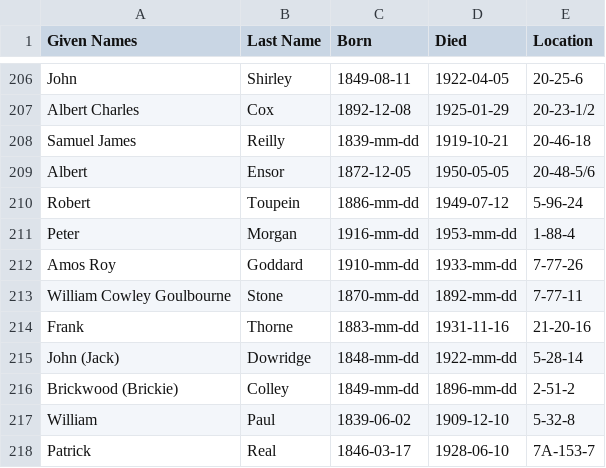
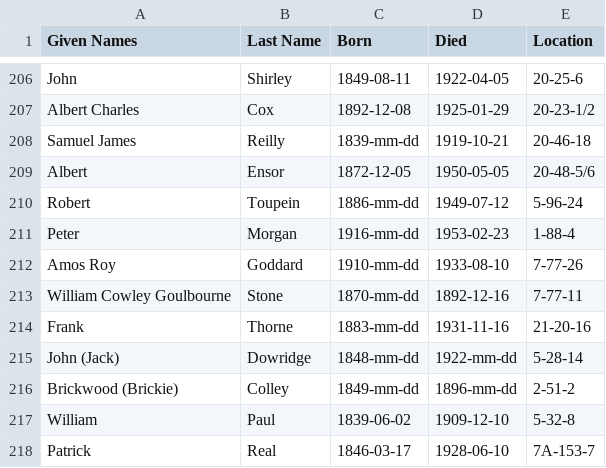
Before and after one commit to 1871fotc/fotc, a CSV file: docs/assets/data/story-index.csv, drawn as a sheet; only a part is shown, gaps mark what is left out.

```diff
--- a/docs/assets/data/story-index.csv
+++ b/docs/assets/data/story-index.csv
@@ -210,5 +210,5 @@ Albert,Ensor,1872-12-05,1950-05-05,20-48-5/6
 Robert,Toupein,1886-mm-dd,1949-07-12,5-96-24
-Peter,Morgan,1916-mm-dd,1953-mm-dd,1-88-4
-Amos Roy,Goddard,1910-mm-dd,1933-mm-dd,7-77-26
-William Cowley Goulbourne,Stone,1870-mm-dd,1892-mm-dd,7-77-11
+Peter,Morgan,1916-mm-dd,1953-02-23,1-88-4
+Amos Roy,Goddard,1910-mm-dd,1933-08-10,7-77-26
+William Cowley Goulbourne,Stone,1870-mm-dd,1892-12-16,7-77-11
 Frank,Thorne,1883-mm-dd,1931-11-16,21-20-16
```
Also changed, not shown: 14 other files.
